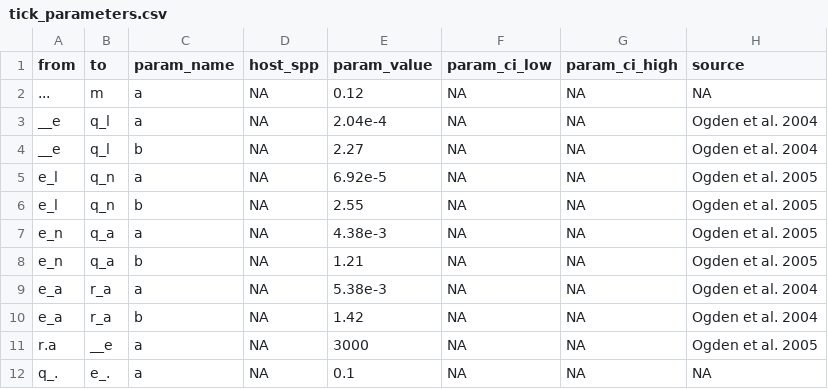
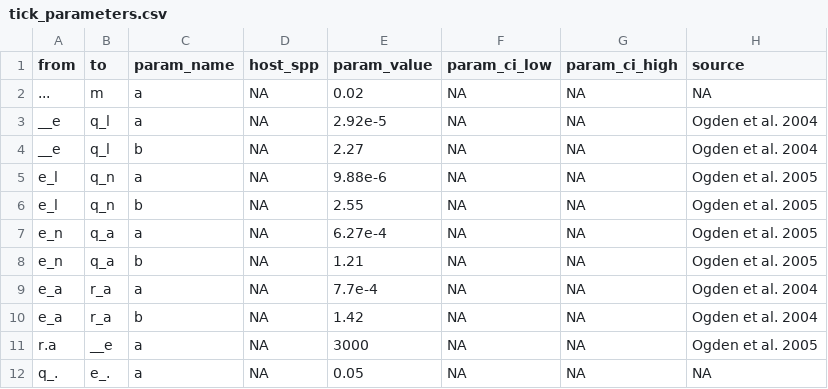
Before and after one commit to dallenmidd/IxPopDyMod, a CSV file: inputs/2021-03-02_Dave_test/tick_parameters.csv, drawn as a sheet.

```diff
--- a/inputs/2021-03-02_Dave_test/tick_parameters.csv
+++ b/inputs/2021-03-02_Dave_test/tick_parameters.csv
@@ -1,12 +1,12 @@
 from, to, param_name, host_spp, param_value, param_ci_low, param_ci_high, source
-..., m, a, NA, 0.12, NA, NA, NA
-__e, q_l, a, NA, 2.04e-4, NA, NA, Ogden et al. 2004
+..., m, a, NA, 0.02, NA, NA, NA
+__e, q_l, a, NA, 2.92e-5, NA, NA, Ogden et al. 2004
 __e, q_l, b, NA, 2.27, NA, NA, Ogden et al. 2004
-e_l, q_n, a, NA, 6.92e-5, NA, NA, Ogden et al. 2005
+e_l, q_n, a, NA, 9.88e-6, NA, NA, Ogden et al. 2005
 e_l, q_n, b, NA, 2.55, NA, NA, Ogden et al. 2005
-e_n, q_a, a, NA, 4.38e-3, NA, NA, Ogden et al. 2005
+e_n, q_a, a, NA, 6.27e-4, NA, NA, Ogden et al. 2005
 e_n, q_a, b, NA, 1.21, NA, NA, Ogden et al. 2005
-e_a, r_a, a, NA, 5.38e-3, NA, NA, Ogden et al. 2004
+e_a, r_a, a, NA, 7.7e-4, NA, NA, Ogden et al. 2004
 e_a, r_a, b, NA, 1.42, NA, NA, Ogden et al. 2004
 r.a, __e, a, NA, 3000, NA, NA, Ogden et al. 2005
-q_.,e_., a, NA, 0.1, NA, NA, NA
+q_.,e_., a, NA, 0.05, NA, NA, NA
```
Also changed, not shown: 6 other files.
